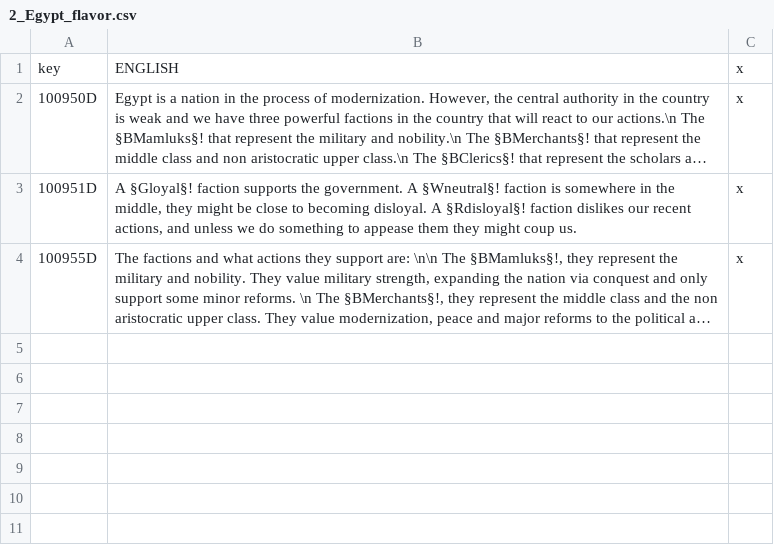
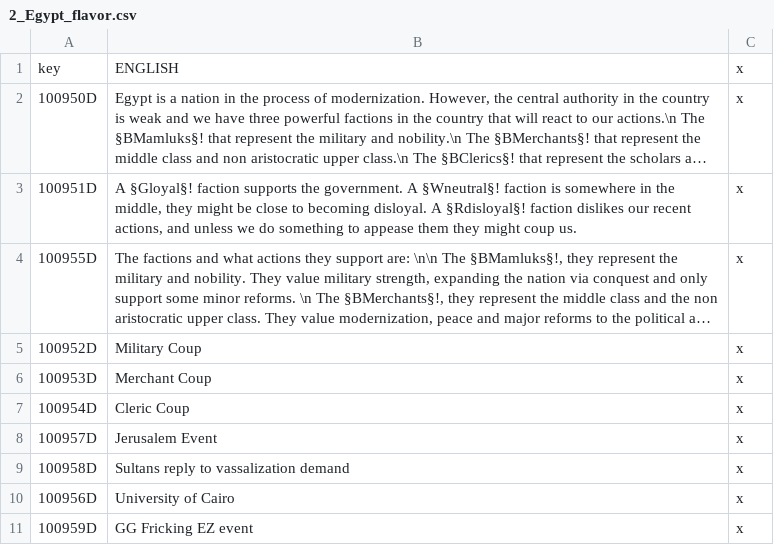
Before and after one commit to Rainbow-Goat/Fall-of-Genghis, a CSV file: Fall of Genghis/localisation/2_Egypt_flavor.csv, drawn as a sheet; long unchanged cells end in …; the diff names each change by its address in the sheet, - before the commit and + after, or states it on an @@ line.

```diff
--- a/Fall of Genghis/localisation/2_Egypt_flavor.csv
+++ b/Fall of Genghis/localisation/2_Egypt_flavor.csv
+row 5: 100952D | Military Coup | x
+row 6: 100953D | Merchant Coup | x
+row 7: 100954D | Cleric Coup | x
+row 8: 100957D | Jerusalem Event | x
+row 9: 100958D | Sultans reply to vassalization demand | x
+row 10: 100956D | University of Cairo | x
+row 11: 100959D | GG Fricking EZ event | x
```
Also changed, not shown: Fall of Genghis/localisation/0_dynamic_loc.csv, Fall of Genghis/localisation/0_modifiers.csv, 2 other files.
